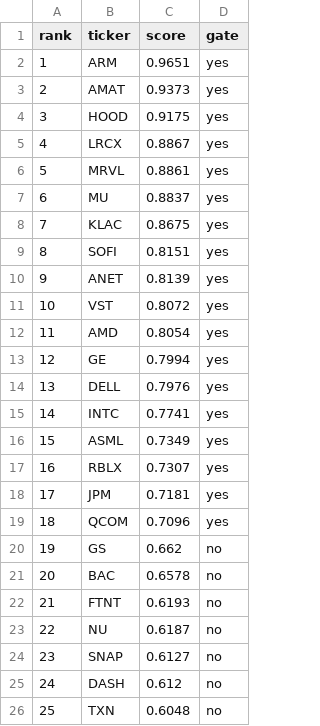
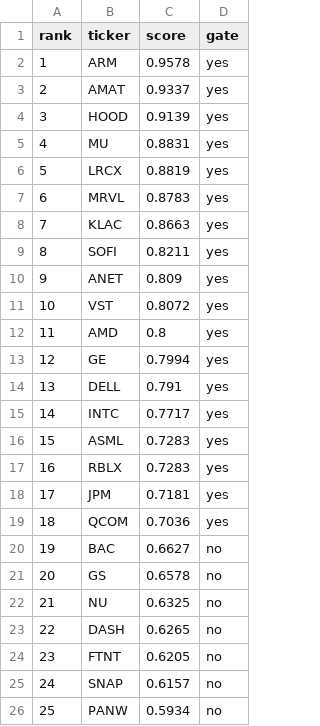
Before and after one commit to c98jyjv9by-a11y/AI-Paper-Trader, a CSV file: backtests/rankings_model_v2_2026-06-16.csv, drawn as a sheet; only a part is shown; the diff covers the shown part only.

```diff
--- a/backtests/rankings_model_v2_2026-06-16.csv
+++ b/backtests/rankings_model_v2_2026-06-16.csv
@@ -1,26 +1,26 @@
 rank,ticker,score,gate
-1,ARM,0.9651,yes
-2,AMAT,0.9373,yes
-3,HOOD,0.9175,yes
-4,LRCX,0.8867,yes
-5,MRVL,0.8861,yes
-6,MU,0.8837,yes
-7,KLAC,0.8675,yes
-8,SOFI,0.8151,yes
-9,ANET,0.8139,yes
+1,ARM,0.9578,yes
+2,AMAT,0.9337,yes
+3,HOOD,0.9139,yes
+4,MU,0.8831,yes
+5,LRCX,0.8819,yes
+6,MRVL,0.8783,yes
+7,KLAC,0.8663,yes
+8,SOFI,0.8211,yes
+9,ANET,0.809,yes
 10,VST,0.8072,yes
-11,AMD,0.8054,yes
+11,AMD,0.8,yes
 12,GE,0.7994,yes
-13,DELL,0.7976,yes
-14,INTC,0.7741,yes
-15,ASML,0.7349,yes
-16,RBLX,0.7307,yes
+13,DELL,0.791,yes
+14,INTC,0.7717,yes
+15,ASML,0.7283,yes
+16,RBLX,0.7283,yes
 17,JPM,0.7181,yes
-18,QCOM,0.7096,yes
-19,GS,0.662,no
-20,BAC,0.6578,no
-21,FTNT,0.6193,no
-22,NU,0.6187,no
-23,SNAP,0.6127,no
-24,DASH,0.612,no
-25,TXN,0.6048,no
+18,QCOM,0.7036,yes
+19,BAC,0.6627,no
+20,GS,0.6578,no
+21,NU,0.6325,no
+22,DASH,0.6265,no
+23,FTNT,0.6205,no
+24,SNAP,0.6157,no
+25,PANW,0.5934,no
```
Also changed, not shown: 84 edited cells elsewhere in this file, backtests/rank_report_model_v2_2026-06-16.csv, backtests/scenario_model_v2_2026-06-16_diagnostics.csv, 29 other files.
